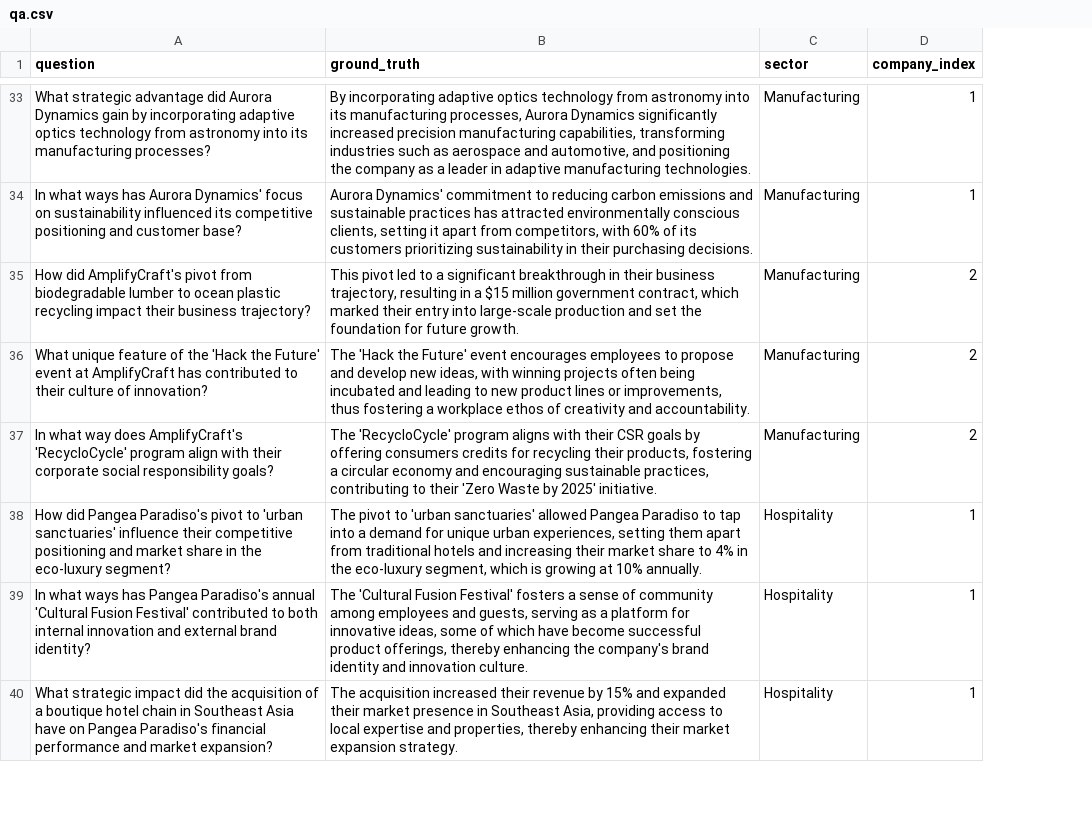
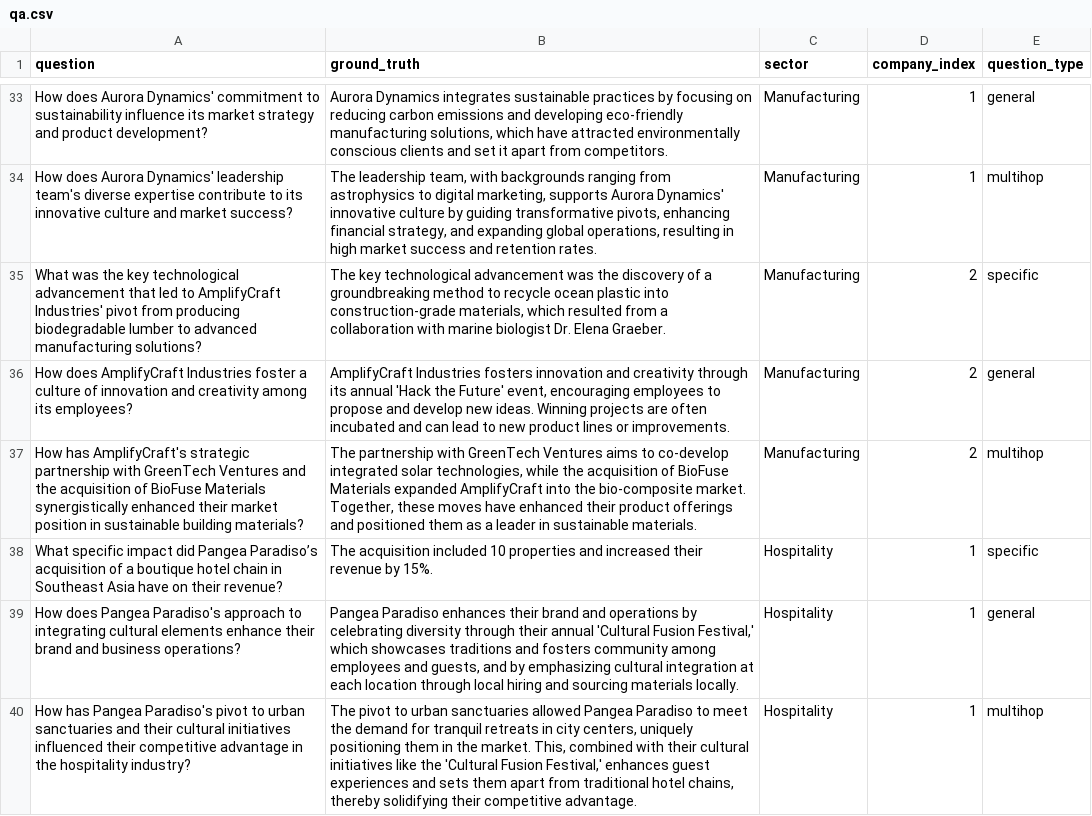
Before and after one commit to NicoCampa/Master_Thesis_RAG_Benchmarking, a CSV file: data/Ragas/qa.csv, drawn as a sheet; only a part is shown, gaps mark what is left out; the diff covers the shown part only; the diff names each change by its address in the sheet, - before the commit and + after, or states it on an @@ line.

```diff
--- a/data/Ragas/qa.csv
+++ b/data/Ragas/qa.csv
+column E (question_type), rows 33-40: general | multihop | specific | general | multihop | specific | general | multihop
-A33 (question): What strategic advantage did Aurora Dynamics gain by incorporating adaptive optics technology from astronomy into its manufacturing processes?
+A33 (question): How does Aurora Dynamics' commitment to sustainability influence its market strategy and product development?
-B33 (ground_truth): By incorporating adaptive optics technology from astronomy into its manufacturing processes, Aurora Dynamics significantly increased precision manufacturing capabilities, transforming industries such as aerospace and automotive, and positioning the company as a leader in adaptive manufacturing technologies.
+B33 (ground_truth): Aurora Dynamics integrates sustainable practices by focusing on reducing carbon emissions and developing eco-friendly manufacturing solutions, which have attracted environmentally conscious clients and set it apart from competitors.
-A34 (question): In what ways has Aurora Dynamics' focus on sustainability influenced its competitive positioning and customer base?
+A34 (question): How does Aurora Dynamics' leadership team's diverse expertise contribute to its innovative culture and market success?
-B34 (ground_truth): Aurora Dynamics' commitment to reducing carbon emissions and sustainable practices has attracted environmentally conscious clients, setting it apart from competitors, with 60% of its customers prioritizing sustainability in their purchasing decisions.
+B34 (ground_truth): The leadership team, with backgrounds ranging from astrophysics to digital marketing, supports Aurora Dynamics' innovative culture by guiding transformative pivots, enhancing financial strategy, and expanding global operations, resulting in high market success and retention rates.
-A35 (question): How did AmplifyCraft's pivot from biodegradable lumber to ocean plastic recycling impact their business trajectory?
+A35 (question): What was the key technological advancement that led to AmplifyCraft Industries' pivot from producing biodegradable lumber to advanced manufacturing solutions?
-B35 (ground_truth): This pivot led to a significant breakthrough in their business trajectory, resulting in a $15 million government contract, which marked their entry into large-scale production and set the foundation for future growth.
+B35 (ground_truth): The key technological advancement was the discovery of a groundbreaking method to recycle ocean plastic into construction-grade materials, which resulted from a collaboration with marine biologist Dr. Elena Graeber.
-A36 (question): What unique feature of the 'Hack the Future' event at AmplifyCraft has contributed to their culture of innovation?
+A36 (question): How does AmplifyCraft Industries foster a culture of innovation and creativity among its employees?
-B36 (ground_truth): The 'Hack the Future' event encourages employees to propose and develop new ideas, with winning projects often being incubated and leading to new product lines or improvements, thus fostering a workplace ethos of creativity and accountability.
+B36 (ground_truth): AmplifyCraft Industries fosters innovation and creativity through its annual 'Hack the Future' event, encouraging employees to propose and develop new ideas. Winning projects are often incubated and can lead to new product lines or improvements.
-A37 (question): In what way does AmplifyCraft's 'RecycloCycle' program align with their corporate social responsibility goals?
+A37 (question): How has AmplifyCraft's strategic partnership with GreenTech Ventures and the acquisition of BioFuse Materials synergistically enhanced their market position in sustainable building materials?
-B37 (ground_truth): The 'RecycloCycle' program aligns with their CSR goals by offering consumers credits for recycling their products, fostering a circular economy and encouraging sustainable practices, contributing to their 'Zero Waste by 2025' initiative.
+B37 (ground_truth): The partnership with GreenTech Ventures aims to co-develop integrated solar technologies, while the acquisition of BioFuse Materials expanded AmplifyCraft into the bio-composite market. Together, these moves have enhanced their product offerings and positioned them as a leader in sustainable materials.
-A38 (question): How did Pangea Paradiso's pivot to 'urban sanctuaries' influence their competitive positioning and market share in the eco-luxury segment?
+A38 (question): What specific impact did Pangea Paradiso’s acquisition of a boutique hotel chain in Southeast Asia have on their revenue?
-B38 (ground_truth): The pivot to 'urban sanctuaries' allowed Pangea Paradiso to tap into a demand for unique urban experiences, setting them apart from traditional hotels and increasing their market share to 4% in the eco-luxury segment, which is growing at 10% annually.
+B38 (ground_truth): The acquisition included 10 properties and increased their revenue by 15%.
-A39 (question): In what ways has Pangea Paradiso's annual 'Cultural Fusion Festival' contributed to both internal innovation and external brand identity?
+A39 (question): How does Pangea Paradiso's approach to integrating cultural elements enhance their brand and business operations?
-B39 (ground_truth): The 'Cultural Fusion Festival' fosters a sense of community among employees and guests, serving as a platform for innovative ideas, some of which have become successful product offerings, thereby enhancing the company's brand identity and innovation culture.
+B39 (ground_truth): Pangea Paradiso enhances their brand and operations by celebrating diversity through their annual 'Cultural Fusion Festival,' which showcases traditions and fosters community among employees and guests, and by emphasizing cultural integration at each location through local hiring and sourcing materials locally.
-A40 (question): What strategic impact did the acquisition of a boutique hotel chain in Southeast Asia have on Pangea Paradiso's financial performance and market expansion?
+A40 (question): How has Pangea Paradiso's pivot to urban sanctuaries and their cultural initiatives influenced their competitive advantage in the hospitality industry?
-B40 (ground_truth): The acquisition increased their revenue by 15% and expanded their market presence in Southeast Asia, providing access to local expertise and properties, thereby enhancing their market expansion strategy.
+B40 (ground_truth): The pivot to urban sanctuaries allowed Pangea Paradiso to meet the demand for tranquil retreats in city centers, uniquely positioning them in the market. This, combined with their cultural initiatives like the 'Cultural Fusion Festival,' enhances guest experiences and sets them apart from traditional hotel chains, thereby solidifying their competitive advantage.
```
Also changed, not shown: 104 edited cells elsewhere in this file, 20 other files.
